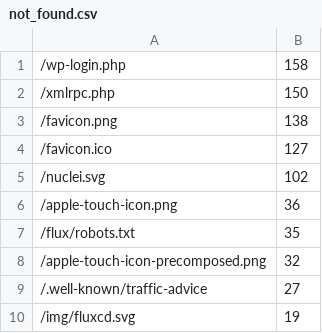
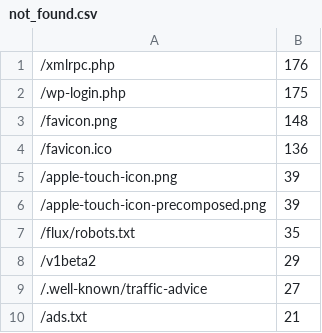
Before and after one commit to fluxcd/stats, a CSV file: not_found.csv, drawn as a sheet.

Commit message:
[ci skip] fluxcd.io stats from netlify-analytics

```diff
--- a/not_found.csv
+++ b/not_found.csv
@@ -1,10 +1,10 @@
-/wp-login.php,158
-/xmlrpc.php,150
-/favicon.png,138
-/favicon.ico,127
-/nuclei.svg,102
-/apple-touch-icon.png,36
+/xmlrpc.php,176
+/wp-login.php,175
+/favicon.png,148
+/favicon.ico,136
+/apple-touch-icon.png,39
+/apple-touch-icon-precomposed.png,39
 /flux/robots.txt,35
-/apple-touch-icon-precomposed.png,32
+/v1beta2,29
 /.well-known/traffic-advice,27
-/img/fluxcd.svg,19
+/ads.txt,21
```
Also changed, not shown: pages.csv, 4 other files.
